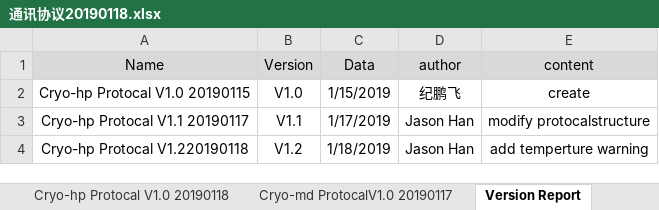
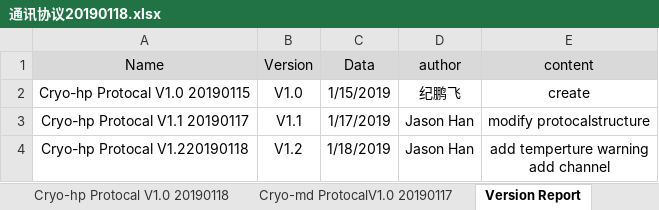
Before and after one commit to han8099171/ODM-8-channel-cryo-project, an Excel workbook: 通讯协议20190118.xlsx, sheet Version Report, drawn as a sheet; values as stored, in another font and other column widths than the file's, no borders; ↵ is a line break in a cell; the diff names each change by its address in the sheet, - before the commit and + after, or states it on an @@ line.

```diff
--- a/通讯协议20190118.xlsx (sheet Version Report)
+++ b/通讯协议20190118.xlsx (sheet Version Report)
-E4 (content): add temperture warning
+E4 (content): add temperture warning ↵ add channel
```
Also changed, not shown: sheet Cryo-hp Protocal V1.0 20190118.
